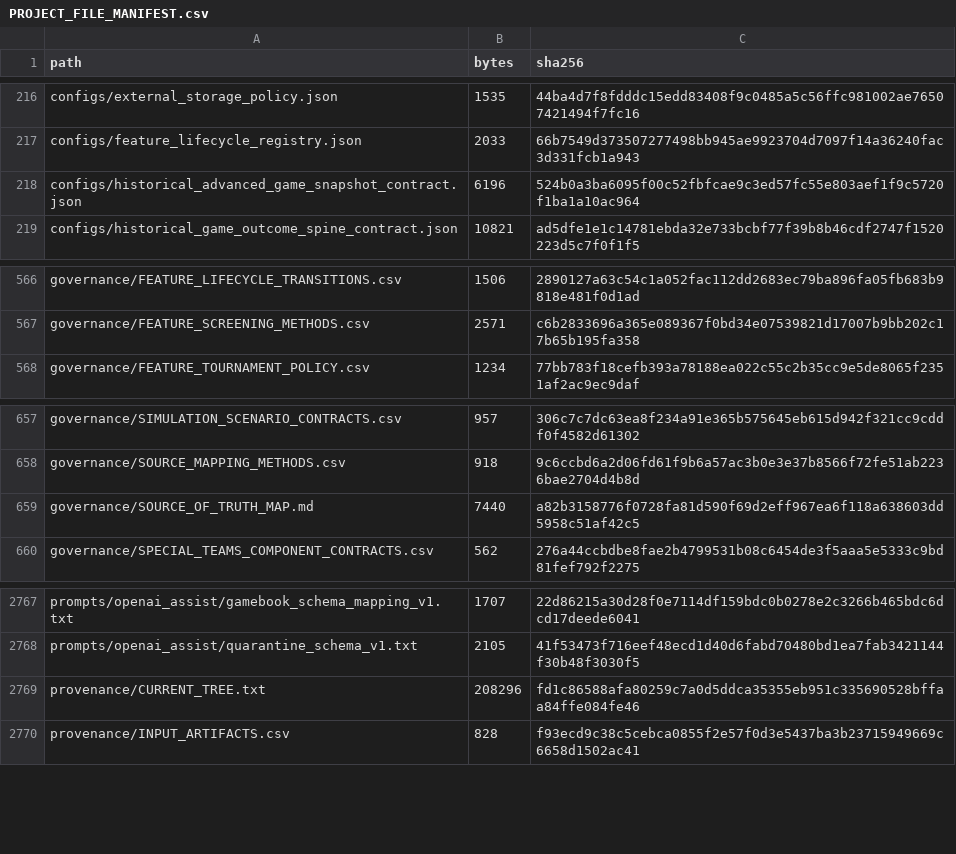
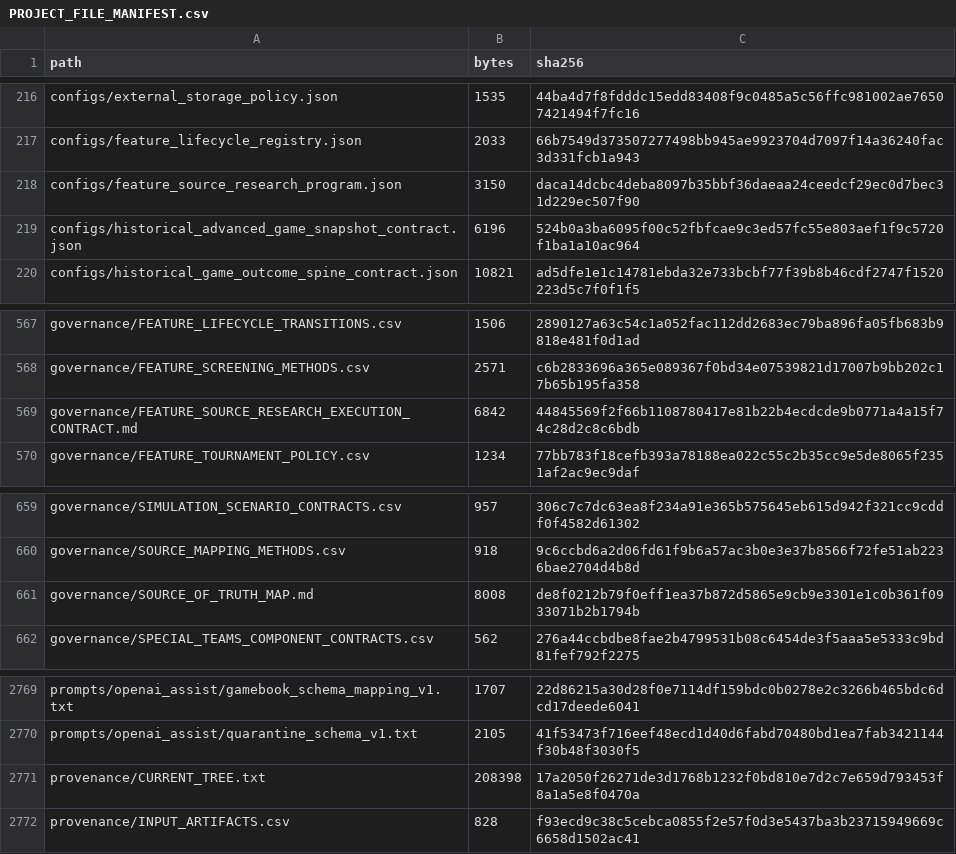
Before and after one commit to KevinSGarrett/BatteredAggieSyndrome, a CSV file: provenance/PROJECT_FILE_MANIFEST.csv, drawn as a sheet; only a part is shown, gaps mark what is left out.

Commit message:
governance: adopt feature source research program (#218)

```diff
--- a/provenance/PROJECT_FILE_MANIFEST.csv
+++ b/provenance/PROJECT_FILE_MANIFEST.csv
@@ -217,2 +217,3 @@ configs/external_storage_policy.json,1535,44ba4d7f8fdddc15edd83408f9c0485a5c56ff
 configs/feature_lifecycle_registry.json,2033,66b7549d373507277498bb945ae9923704d7097f14a36240fac3d331fcb1a943
+configs/feature_source_research_program.json,3150,daca14dcbc4deba8097b35bbf36daeaa24ceedcf29ec0d7bec31d229ec507f90
 configs/historical_advanced_game_snapshot_contract.json,6196,524b0a3ba6095f00c52fbfcae9c3ed57fc55e803aef1f9c5720f1ba1a10ac964
@@ -567,2 +568,3 @@ governance/FEATURE_LIFECYCLE_TRANSITIONS.csv,1506,2890127a63c54c1a052fac112dd268
 governance/FEATURE_SCREENING_METHODS.csv,2571,c6b2833696a365e089367f0bd34e07539821d17007b9bb202c17b65b195fa358
+governance/FEATURE_SOURCE_RESEARCH_EXECUTION_CONTRACT.md,6842,44845569f2f66b1108780417e81b22b4ecdcde9b0771a4a15f74c28d2c8c6bdb
 governance/FEATURE_TOURNAMENT_POLICY.csv,1234,77bb783f18cefb393a78188ea022c55c2b35cc9e5de8065f2351af2ac9ec9daf
@@ -658,3 +660,3 @@ governance/SIMULATION_SCENARIO_CONTRACTS.csv,957,306c7c7dc63ea8f234a91e365b57564
 governance/SOURCE_MAPPING_METHODS.csv,918,9c6ccbd6a2d06fd61f9b6a57ac3b0e3e37b8566f72fe51ab2236bae2704d4b8d
-governance/SOURCE_OF_TRUTH_MAP.md,7440,a82b3158776f0728fa81d590f69d2eff967ea6f118a638603dd5958c51af42c5
+governance/SOURCE_OF_TRUTH_MAP.md,8008,de8f0212b79f0eff1ea37b872d5865e9cb9e3301e1c0b361f0933071b2b1794b
 governance/SPECIAL_TEAMS_COMPONENT_CONTRACTS.csv,562,276a44ccbdbe8fae2b4799531b08c6454de3f5aaa5e5333c9bd81fef792f2275
@@ -2768,3 +2770,3 @@ prompts/openai_assist/gamebook_schema_mapping_v1.txt,1707,22d86215a30d28f0e7114d
 prompts/openai_assist/quarantine_schema_v1.txt,2105,41f53473f716eef48ecd1d40d6fabd70480bd1ea7fab3421144f30b48f3030f5
-provenance/CURRENT_TREE.txt,208296,fd1c86588afa80259c7a0d5ddca35355eb951c335690528bffaa84ffe084fe46
+provenance/CURRENT_TREE.txt,208398,17a2050f26271de3d1768b1232f0bd810e7d2c7e659d793453f8a1a5e8f0470a
 provenance/INPUT_ARTIFACTS.csv,828,f93ecd9c38c5cebca0855f2e57f0d3e5437ba3b23715949669c6658d1502ac41
```
Also changed, not shown: 5 other files.
